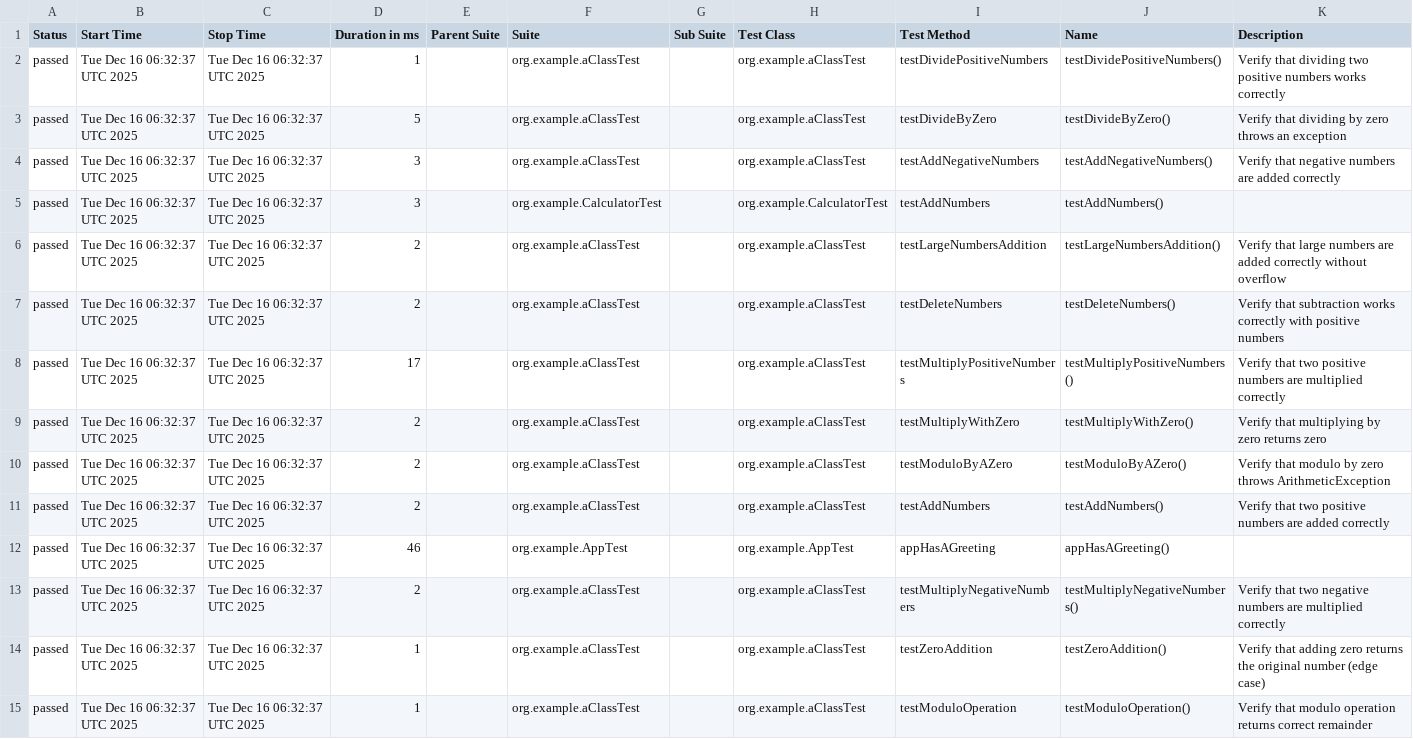
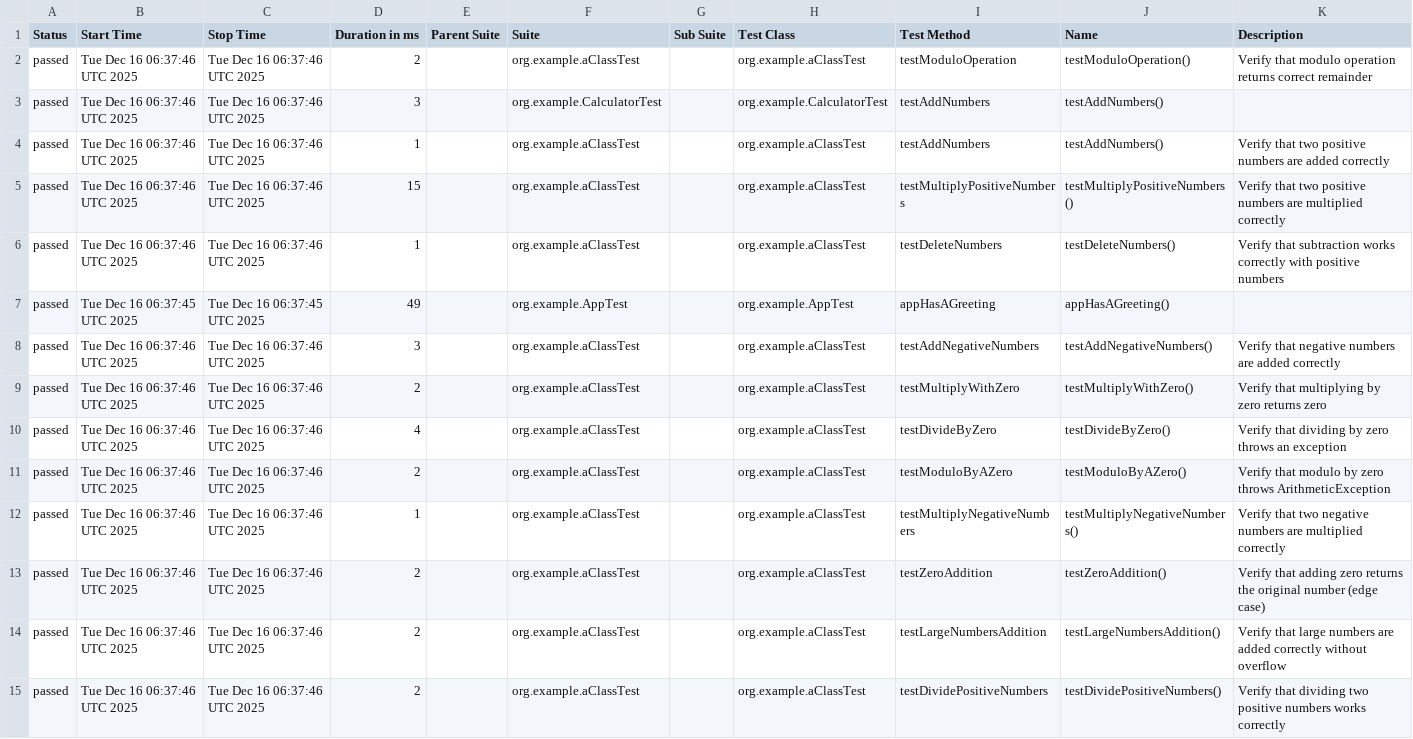
Before and after one commit to sameercancodewell-max/tcoe-automation-framework, a CSV file: allure/data/suites.csv, drawn as a sheet; removed rows and columns are numbered as before the commit, all else as after; the diff names each change by its address in the sheet, - before the commit and + after, or states it on an @@ line.

```diff
--- a/allure/data/suites.csv
+++ b/allure/data/suites.csv
-row 2: passed | Tue Dec 16 06:32:37 UTC 2025 | Tue Dec 16 06:32:37 UTC 2025 | 1 |  | org.example.aClassTest |  | org.example.aClassTest | testDividePositiveNumbers | testDividePositiveNumbers() | Verify that dividing two positive numbers works correctly
-row 3: passed | Tue Dec 16 06:32:37 UTC 2025 | Tue Dec 16 06:32:37 UTC 2025 | 5 |  | org.example.aClassTest |  | org.example.aClassTest | testDivideByZero | testDivideByZero() | Verify that dividing by zero throws an exception
-B2:B4 (Start Time): Tue Dec 16 06:32:37 UTC 2025
+B2:B4 (Start Time): Tue Dec 16 06:37:46 UTC 2025
-C2:C4 (Stop Time): Tue Dec 16 06:32:37 UTC 2025
+C2:C4 (Stop Time): Tue Dec 16 06:37:46 UTC 2025
-D2 (Duration in ms): 3
+D2 (Duration in ms): 2
-I2 (Test Method): testAddNegativeNumbers
+I2 (Test Method): testModuloOperation
-J2 (Name): testAddNegativeNumbers()
+J2 (Name): testModuloOperation()
-K2 (Description): Verify that negative numbers are added correctly
+K2 (Description): Verify that modulo operation returns correct remainder
-D4 (Duration in ms): 2
+D4 (Duration in ms): 1
-I4 (Test Method): testLargeNumbersAddition
+I4 (Test Method): testAddNumbers
-J4 (Name): testLargeNumbersAddition()
+J4 (Name): testAddNumbers()
-K4 (Description): Verify that large numbers are added correctly without overflow
+K4 (Description): Verify that two positive numbers are added correctly
+row 5: passed | Tue Dec 16 06:37:46 UTC 2025 | Tue Dec 16 06:37:46 UTC 2025 | 15 |  | org.example.aClassTest |  | org.example.aClassTest | testMultiplyPositiveNumbers | testMultiplyPositiveNumbers() | Verify that two positive numbers are multiplied correctly
-B6 (Start Time): Tue Dec 16 06:32:37 UTC 2025
+B6 (Start Time): Tue Dec 16 06:37:46 UTC 2025
-C6 (Stop Time): Tue Dec 16 06:32:37 UTC 2025
+C6 (Stop Time): Tue Dec 16 06:37:46 UTC 2025
-D6 (Duration in ms): 2
+D6 (Duration in ms): 1
+row 7: passed | Tue Dec 16 06:37:45 UTC 2025 | Tue Dec 16 06:37:45 UTC 2025 | 49 |  | org.example.AppTest |  | org.example.AppTest | appHasAGreeting | appHasAGreeting()
-B8:B11 (Start Time): Tue Dec 16 06:32:37 UTC 2025
+B8:B11 (Start Time): Tue Dec 16 06:37:46 UTC 2025
-C8:C11 (Stop Time): Tue Dec 16 06:32:37 UTC 2025
+C8:C11 (Stop Time): Tue Dec 16 06:37:46 UTC 2025
-D8 (Duration in ms): 17
+D8 (Duration in ms): 3
-I8 (Test Method): testMultiplyPositiveNumbers
+I8 (Test Method): testAddNegativeNumbers
-J8 (Name): testMultiplyPositiveNumbers()
+J8 (Name): testAddNegativeNumbers()
-K8 (Description): Verify that two positive numbers are multiplied correctly
+K8 (Description): Verify that negative numbers are added correctly
-D10 (Duration in ms): 2
+D10 (Duration in ms): 4
-I10 (Test Method): testModuloByAZero
+I10 (Test Method): testDivideByZero
-J10 (Name): testModuloByAZero()
+J10 (Name): testDivideByZero()
-K10 (Description): Verify that modulo by zero throws ArithmeticException
+K10 (Description): Verify that dividing by zero throws an exception
-I11 (Test Method): testAddNumbers
+I11 (Test Method): testModuloByAZero
-J11 (Name): testAddNumbers()
+J11 (Name): testModuloByAZero()
-K11 (Description): Verify that two positive numbers are added correctly
+K11 (Description): Verify that modulo by zero throws ArithmeticException
-row 12: passed | Tue Dec 16 06:32:37 UTC 2025 | Tue Dec 16 06:32:37 UTC 2025 | 46 |  | org.example.AppTest |  | org.example.AppTest | appHasAGreeting | appHasAGreeting()
-B12:B14 (Start Time): Tue Dec 16 06:32:37 UTC 2025
+B12:B14 (Start Time): Tue Dec 16 06:37:46 UTC 2025
-C12:C14 (Stop Time): Tue Dec 16 06:32:37 UTC 2025
+C12:C14 (Stop Time): Tue Dec 16 06:37:46 UTC 2025
-D12 (Duration in ms): 2
+D12 (Duration in ms): 1
-D13:D14 (Duration in ms): 1
+D13:D14 (Duration in ms): 2
-I14 (Test Method): testModuloOperation
+I14 (Test Method): testLargeNumbersAddition
-J14 (Name): testModuloOperation()
+J14 (Name): testLargeNumbersAddition()
-K14 (Description): Verify that modulo operation returns correct remainder
+K14 (Description): Verify that large numbers are added correctly without overflow
+row 15: passed | Tue Dec 16 06:37:46 UTC 2025 | Tue Dec 16 06:37:46 UTC 2025 | 2 |  | org.example.aClassTest |  | org.example.aClassTest | testDividePositiveNumbers | testDividePositiveNumbers() | Verify that dividing two positive numbers works correctly
```
Also changed, not shown: allure/data/behaviors.csv, 44 other files.
